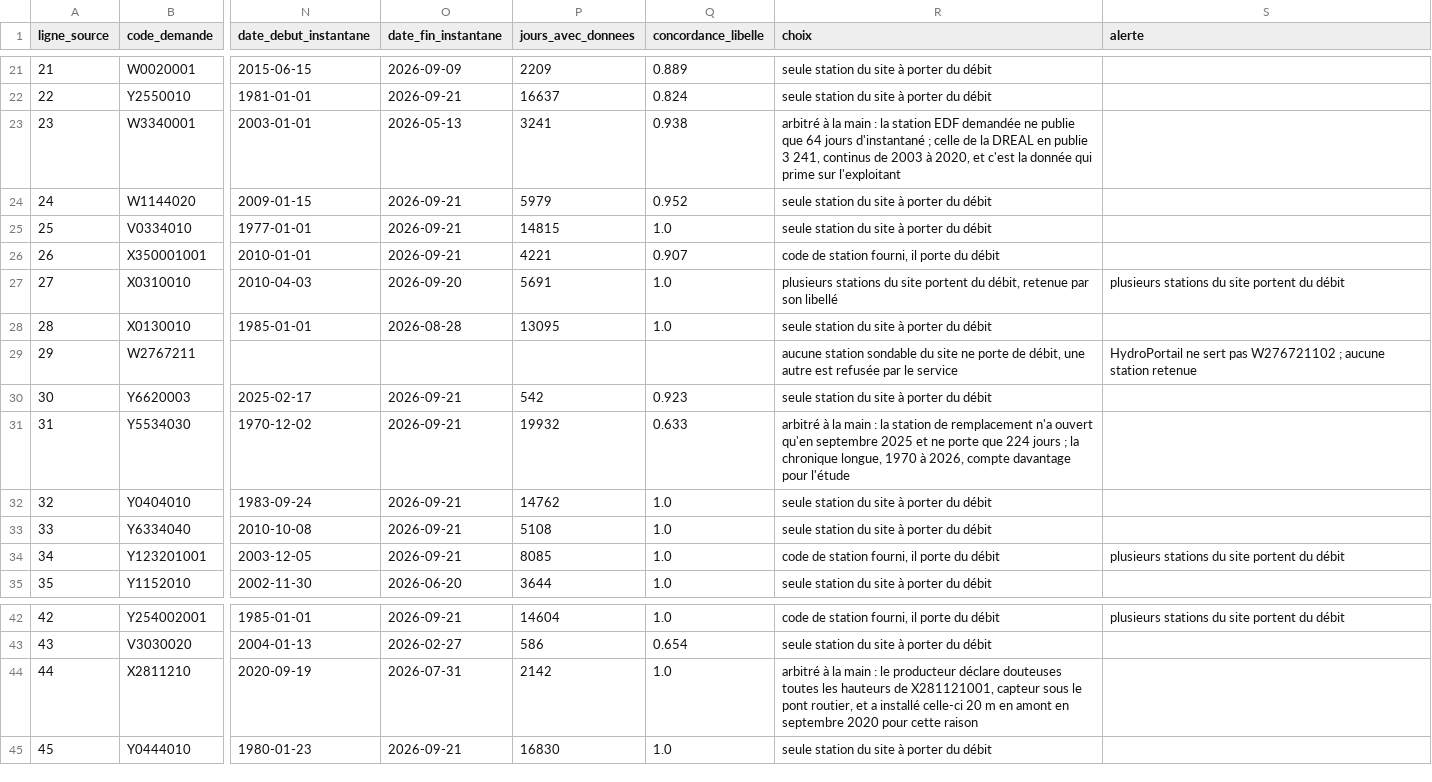
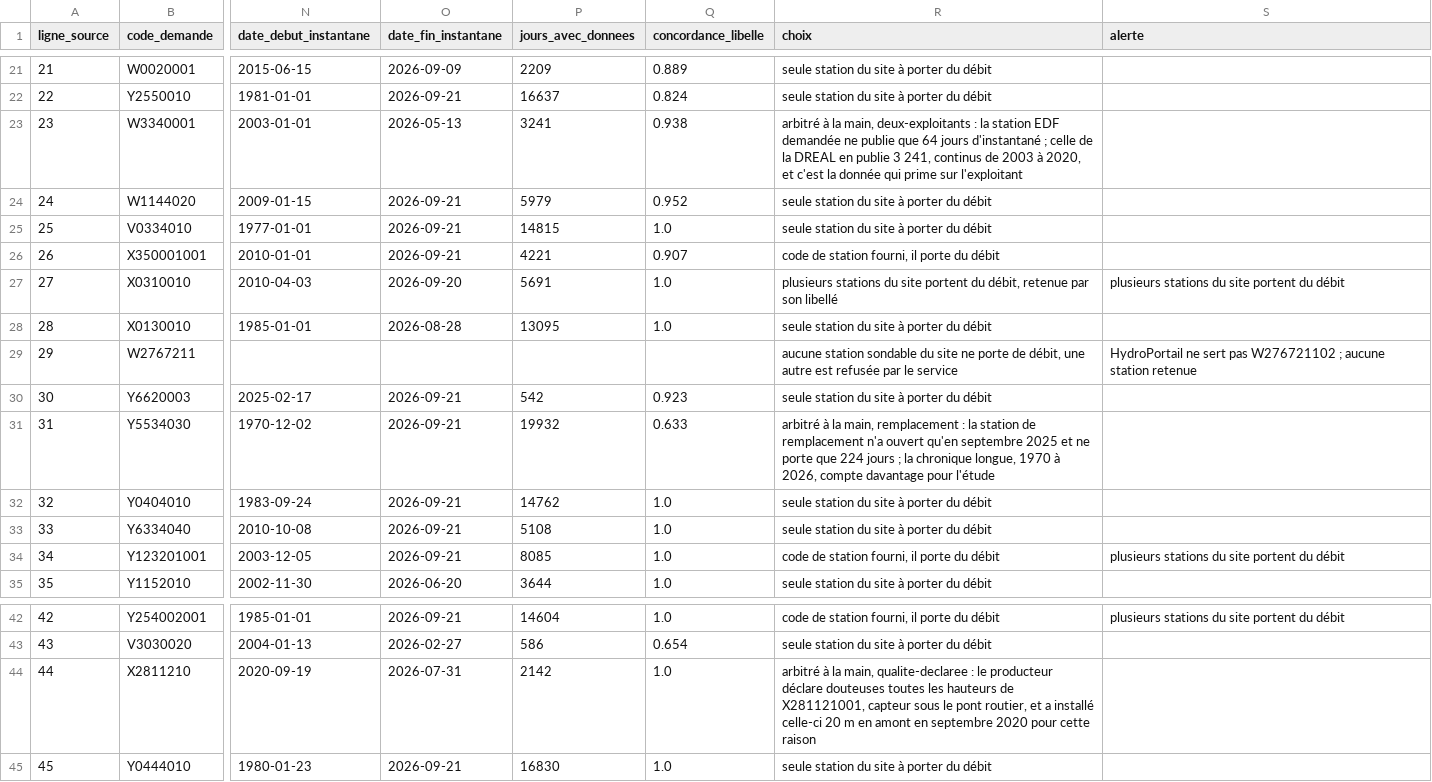
Before and after one commit to lou-heraut/get-data-hydroportail-debit-instantane, a CSV file: ressources/2026-09_eclusees-rmc/stations-demandees.csv (was ressources/stations-demandees_2026-09-22.csv), drawn as a sheet; only a part is shown, gaps mark what is left out; the diff names each change by its address in the sheet, - before the commit and + after, or states it on an @@ line.

```diff
--- a/ressources/stations-demandees_2026-09-22.csv
+++ b/ressources/2026-09_eclusees-rmc/stations-demandees.csv
-R23 (choix): …à la main : la…
+R23 (choix): …à la main, deux-exploitants : la…
-R31 (choix): …à la main : la…
+R31 (choix): …à la main, remplacement : la…
-R44 (choix): …à la main : le…
+R44 (choix): …à la main, qualite-declaree : le…
```
Also changed, not shown: 7 other files.
